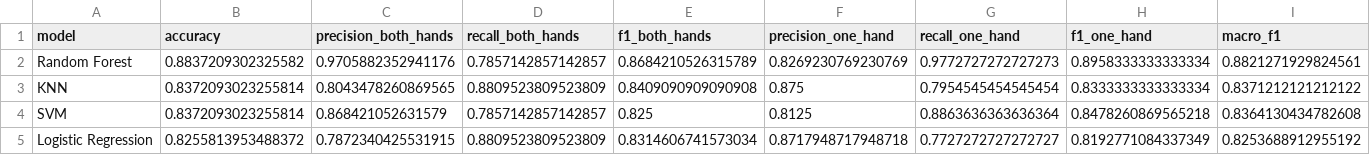
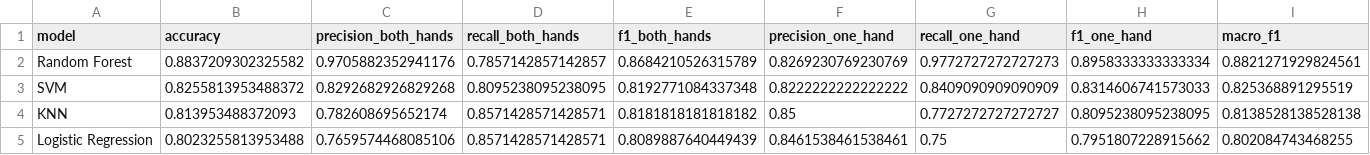
Before and after one commit to david-buening/IMU, a CSV file: classifier/results/model_baseline_results.csv, drawn as a sheet; only a part is shown; removed rows and columns are numbered as before the commit, all else as after; rows hold the shown columns only; the diff covers the shown part only; the diff names each change by its address in the sheet, - before the commit and + after, or states it on an @@ line.

```diff
--- a/classifier/results/model_baseline_results.csv
+++ b/classifier/results/model_baseline_results.csv
-row 3: KNN | 0.8372093023255814 | 0.8043478260869565 | 0.8809523809523809 | 0.8409090909090908 | 0.875 | 0.7954545454545454 | 0.8333333333333334 | 0.8371212121212122
-B3 (accuracy): 0.8372093023255814
+B3 (accuracy): 0.8255813953488372
-C3 (precision_both_hands): 0.868421052631579
+C3 (precision_both_hands): 0.8292682926829268
-D3 (recall_both_hands): 0.7857142857142857
+D3 (recall_both_hands): 0.8095238095238095
-E3 (f1_both_hands): 0.825
+E3 (f1_both_hands): 0.8192771084337348
-F3 (precision_one_hand): 0.8125
+F3 (precision_one_hand): 0.8222222222222222
-G3 (recall_one_hand): 0.8863636363636364
+G3 (recall_one_hand): 0.8409090909090909
-H3 (f1_one_hand): 0.8478260869565218
+H3 (f1_one_hand): 0.8314606741573033
-I3 (macro_f1): 0.8364130434782608
+I3 (macro_f1): 0.825368891295519
+row 4: KNN | 0.813953488372093 | 0.782608695652174 | 0.8571428571428571 | 0.8181818181818182 | 0.85 | 0.7727272727272727 | 0.8095238095238095 | 0.8138528138528138
-B5 (accuracy): 0.8255813953488372
+B5 (accuracy): 0.8023255813953488
-C5 (precision_both_hands): 0.7872340425531915
+C5 (precision_both_hands): 0.7659574468085106
-D5 (recall_both_hands): 0.8809523809523809
+D5 (recall_both_hands): 0.8571428571428571
-E5 (f1_both_hands): 0.8314606741573034
+E5 (f1_both_hands): 0.8089887640449439
-F5 (precision_one_hand): 0.8717948717948718
+F5 (precision_one_hand): 0.8461538461538461
-G5 (recall_one_hand): 0.7727272727272727
+G5 (recall_one_hand): 0.75
-H5 (f1_one_hand): 0.8192771084337349
+H5 (f1_one_hand): 0.7951807228915662
-I5 (macro_f1): 0.8253688912955192
+I5 (macro_f1): 0.802084743468255
```
Also changed, not shown: 10 edited cells elsewhere in this file, classifier/results/feature_importance_random_forest.csv, classifier/results/model_baseline_cross_validation_results.csv, 6 other files.
